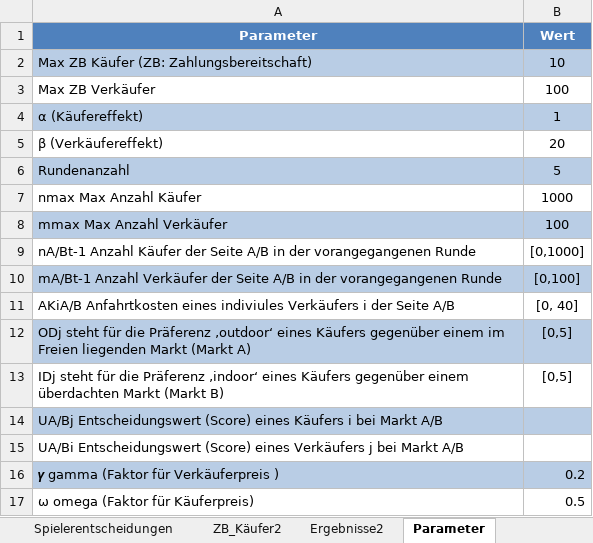
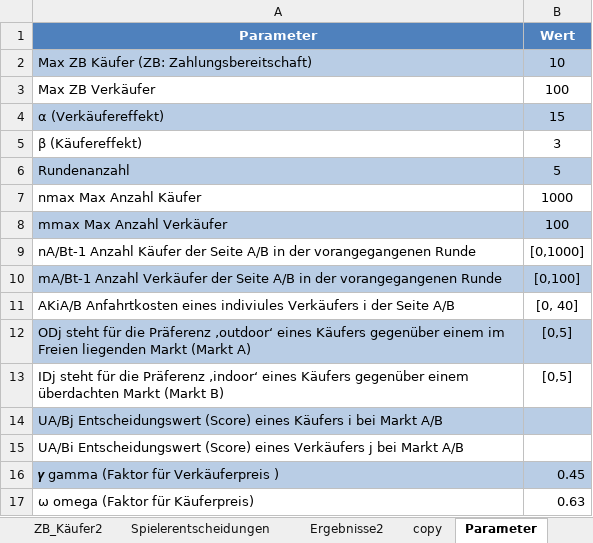
Before and after one commit to Wael653/twoSidedMarketGame, an Excel workbook: Flohmarkt_Simulation.xlsx, sheet Parameter, drawn as a sheet; values as stored, in another font and other column widths than the file's, no borders; charts and pictures not drawn; removed rows and columns are numbered as before the commit, all else as after; the diff names each change by its address in the sheet, - before the commit and + after, or states it on an @@ line.

```diff
--- a/Flohmarkt_Simulation.xlsx (sheet Parameter)
+++ b/Flohmarkt_Simulation.xlsx (sheet Parameter)
+sheet tab: copy
@@ sheet tab order changed: ZB_Käufer2 | Spielerentscheidungen | Ergebnisse2 | copy | Parameter @@
-row 4: α (Käufereffekt) | 1
-row 5: β (Verkäufereffekt) | 20
+row 4: α (Verkäufereffekt) | 15
+row 5: β (Käufereffekt) | 3
-B16 (Wert): 0.2
+B16 (Wert): 0.45
-B17 (Wert): 0.5
+B17 (Wert): 0.63
```
Also changed, not shown: sheet ZB_Käufer2, sheet ZB_Verkäufer2, sheet Ergebnisse2, sheet Spielerentscheidungen, charts or pictures, 36 other files.
